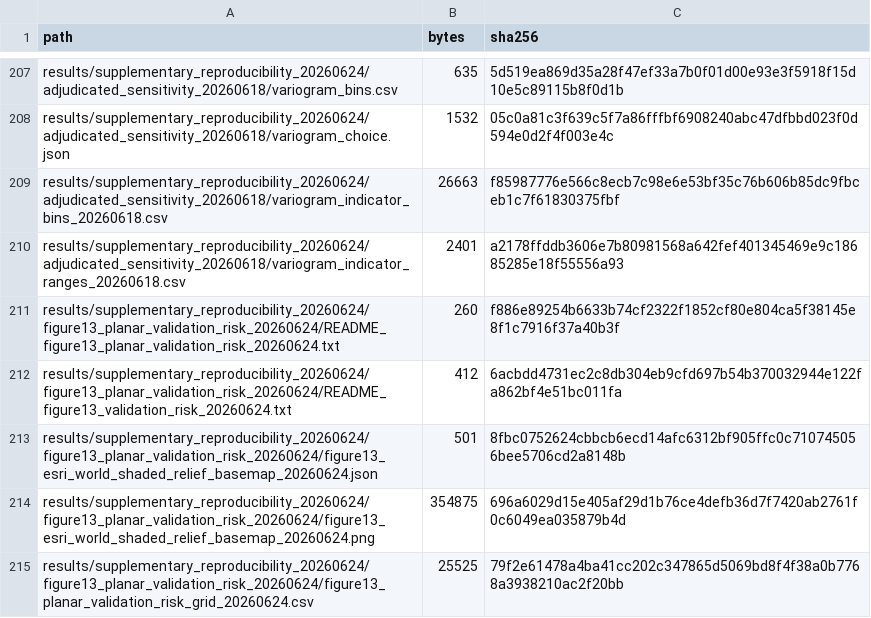
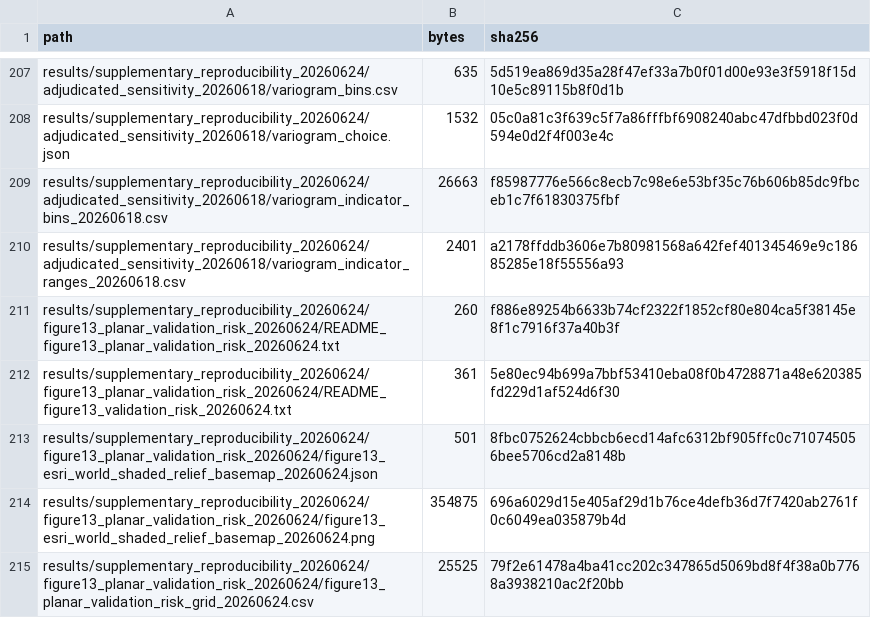
Before and after one commit to wenzhedai57-coder/spatial-validation-geoai-smallholder-mapping, a CSV file: manifests_checksums/PUBLIC_REPO_MANIFEST_20260624.csv, drawn as a sheet; only a part is shown, gaps mark what is left out.

```diff
--- a/manifests_checksums/PUBLIC_REPO_MANIFEST_20260624.csv
+++ b/manifests_checksums/PUBLIC_REPO_MANIFEST_20260624.csv
@@ -211,3 +211,3 @@ results/supplementary_reproducibility_20260624/adjudicated_sensitivity_20260618/
 results/supplementary_reproducibility_20260624/figure13_planar_validation_risk_20260624/README_figure13_planar_validation_risk_20260624.txt,260,f886e89254b6633b74cf2322f1852cf80e804ca5f38145e8f1c7916f37a40b3f
-results/supplementary_reproducibility_20260624/figure13_planar_validation_risk_20260624/README_figure13_validation_risk_20260624.txt,412,6acbdd4731ec2c8db304eb9cfd697b54b370032944e122fa862bf4e51bc011fa
+results/supplementary_reproducibility_20260624/figure13_planar_validation_risk_20260624/README_figure13_validation_risk_20260624.txt,361,5e80ec94b699a7bbf53410eba08f0b4728871a48e620385fd229d1af524d6f30
 results/supplementary_reproducibility_20260624/figure13_planar_validation_risk_20260624/figure13_esri_world_shaded_relief_basemap_20260624.json,501,8fbc0752624cbbcb6ecd14afc6312bf905ffc0c710745056bee5706cd2a8148b
```
Also changed, not shown: 3 other files.
